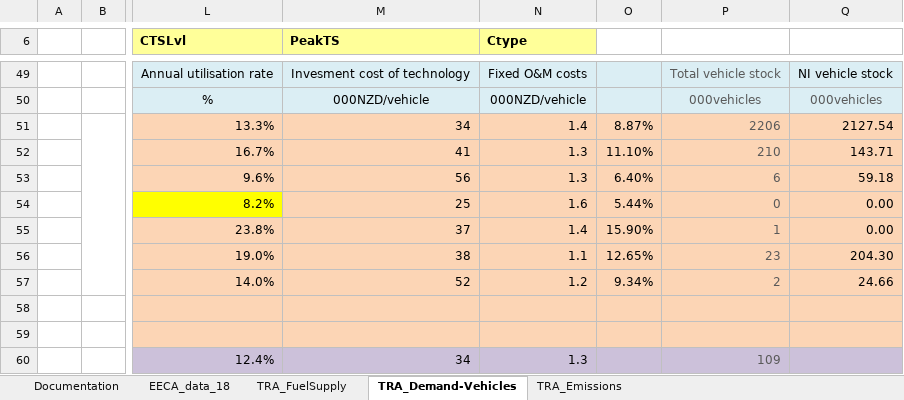
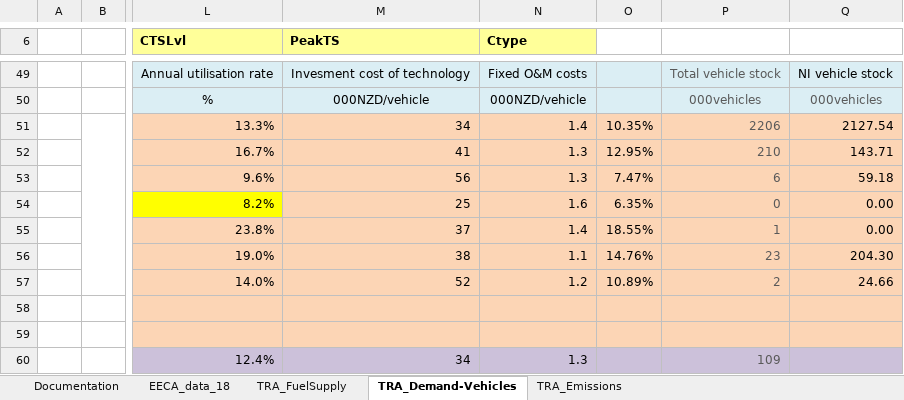
Before and after one commit to akanudia/VerveStacks_NZL_EECA, an Excel workbook: VT_NI_TRA_V4.xlsx, sheet TRA_Demand-Vehicles, drawn as a sheet; only a part is shown, gaps mark what is left out; values as stored, in another font and other column widths than the file's, no borders; the diff names each change by its address in the sheet, - before the commit and + after, or states it on an @@ line.

```diff
--- a/VT_NI_TRA_V4.xlsx (sheet TRA_Demand-Vehicles)
+++ b/VT_NI_TRA_V4.xlsx (sheet TRA_Demand-Vehicles)
-O51: 8.87%
+O51: 10.35%
-O52: 11.10%
+O52: 12.95%
-O53: 6.40%
+O53: 7.47%
-O54: 5.44%
+O54: 6.35%
-O55: 15.90%
+O55: 18.55%
-O56: 12.65%
+O56: 14.76%
-O57: 9.34%
+O57: 10.89%
```
Also changed, not shown: VT_SI_TRA_V4.xlsx.
